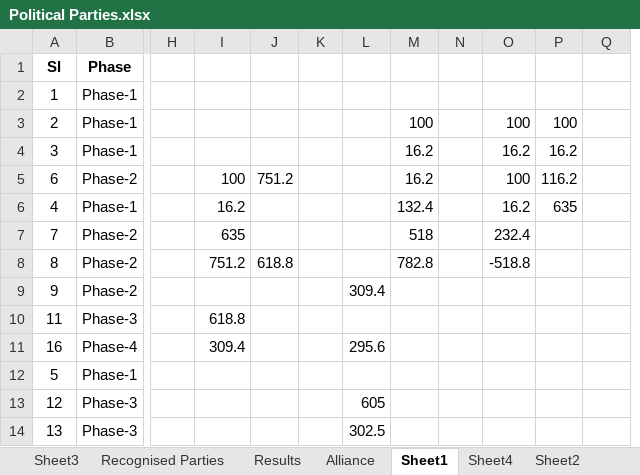
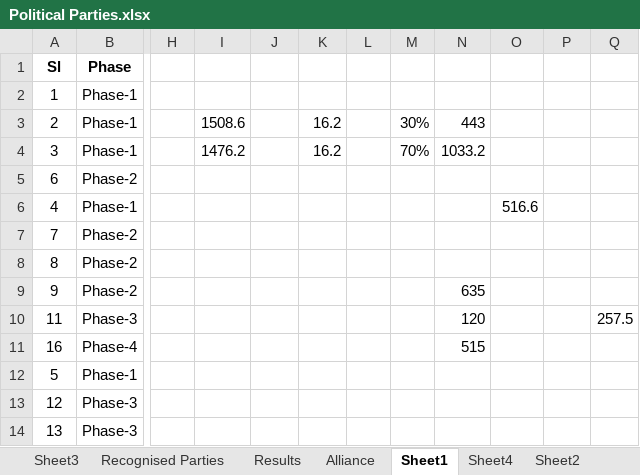
Before and after one commit to shashikanthmbhat/Election_Result_Analysis, an Excel workbook: Data/Final/Political Parties.xlsx, sheet Sheet1, drawn as a sheet; only a part is shown, gaps mark what is left out; values as stored, in another font and other column widths than the file's, no borders; removed rows and columns are numbered as before the commit, all else as after; the diff covers the shown part only; the diff names each change by its address in the sheet, - before the commit and + after, or states it on an @@ line.

```diff
--- a/Data/Final/Political Parties.xlsx (sheet Sheet1)
+++ b/Data/Final/Political Parties.xlsx (sheet Sheet1)
-column K, empty
-column L, rows 9-14: 309.4 |  | 295.6 |  | 605 | 302.5
+column M, rows 3-4: 30% | 70%
+column N, rows 3-11: 443 | 1033.2 |  |  |  |  | 635 | 120 | 515
-I3: (empty)
+I3: 1508.6
-K3: 100
+K3: 16.2
-O3: 100
+O3: (empty)
-P3: 100
+P3: (empty)
-I4: (empty)
+I4: 1476.2
-O4: 16.2
+O4: (empty)
-P4: 16.2
+P4: (empty)
-I5: 100
+I5: (empty)
-J5: 751.2
+J5: (empty)
-K5: 16.2
+K5: (empty)
-O5: 100
+O5: (empty)
-P5: 116.2
+P5: (empty)
-I6: 16.2
+I6: (empty)
-K6: 132.4
+K6: (empty)
-O6: 16.2
+O6: 516.6
-P6: 635
+P6: (empty)
-I7: 635
+I7: (empty)
-K7: 518
+K7: (empty)
-O7: 232.4
+O7: (empty)
-I8: 751.2
+I8: (empty)
-J8: 618.8
+J8: (empty)
-K8: 782.8
+K8: (empty)
-O8: -518.8
+O8: (empty)
-I10: 618.8
+I10: (empty)
-Q10: (empty)
+Q10: 257.5
-I11: 309.4
+I11: (empty)
```
Also changed, not shown: 11 edited cells elsewhere in this sheet, 14 other files.
